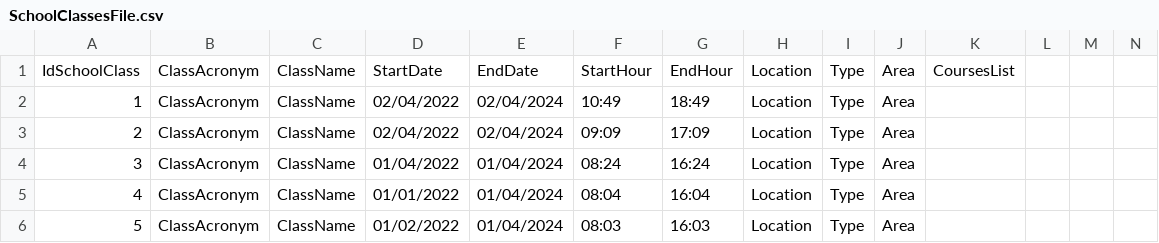
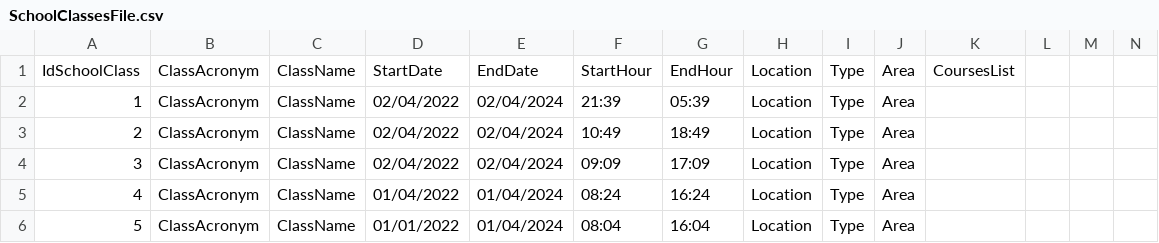
Before and after one commit to NunoVilhenaSantos/School-Project, a CSV file: School Project/bin/Debug/net7.0-windows/XFiles/SchoolClassesFile.csv, drawn as a sheet; only a part is shown; the shorter side is filled out with more unchanged rows; addresses are those after the commit; rows hold the shown columns only; the diff names each change by its address in the sheet, - before the commit and + after, or states it on an @@ line.

```diff
--- a/School Project/bin/Debug/net7.0-windows/XFiles/SchoolClassesFile.csv
+++ b/School Project/bin/Debug/net7.0-windows/XFiles/SchoolClassesFile.csv
+row 2: 1 | ClassAcronym | ClassName | 02/04/2022 | 02/04/2024 | 21:39 | 05:39 | Location | Type | Area
@@ column A renumbered from row 3 down @@
```
Also changed, not shown: School Project/bin/Debug/net7.0-windows/XFiles/StudentsFile.csv, 20 other files.
